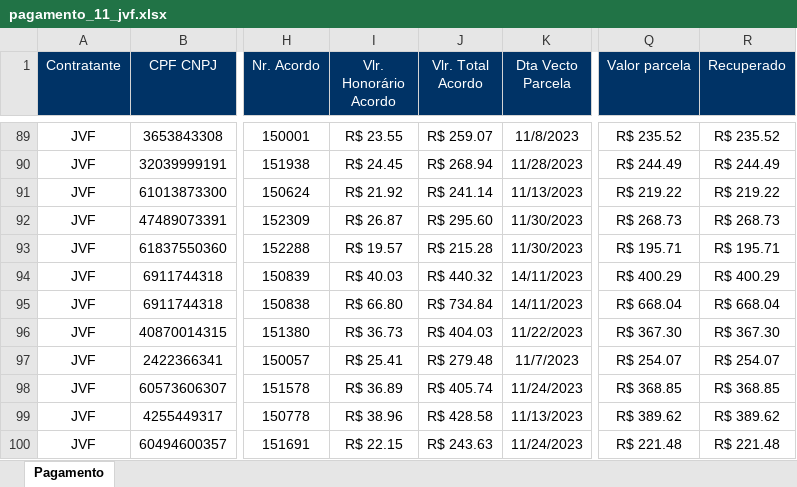
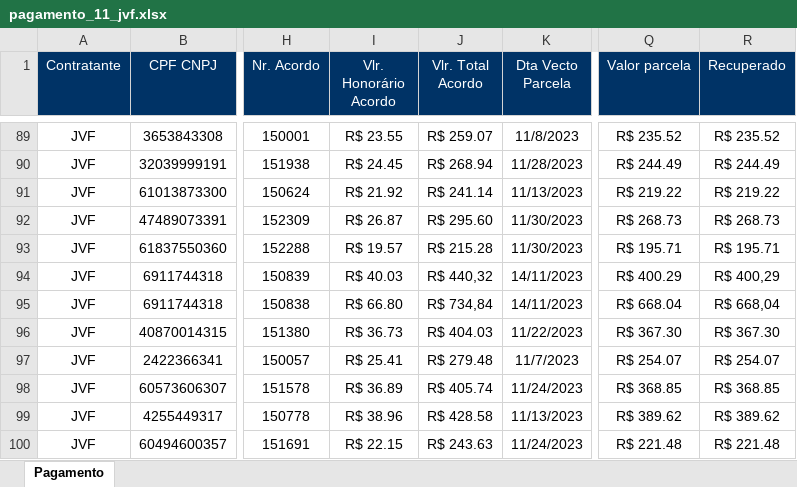
Before and after one commit to manzigyn/credcom, an Excel workbook: dados/processados/pagamento_11_jvf.xlsx, sheet Pagamento, drawn as a sheet; only a part is shown, gaps mark what is left out; values as stored, in another font and other column widths than the file's, no borders; conditional formats not drawn; the diff names each change by its address in the sheet, - before the commit and + after, or states it on an @@ line.

Commit message:
Tratamento dos valores financeiros da planilha de pagamento

```diff
--- a/dados/processados/pagamento_11_jvf.xlsx (sheet Pagamento)
+++ b/dados/processados/pagamento_11_jvf.xlsx (sheet Pagamento)
-J94 (Vlr. Total Acordo): R$ 440.32
+J94 (Vlr. Total Acordo): R$ 440,32
-R94 (Recuperado): R$ 400.29
+R94 (Recuperado): R$ 400,29
-J95 (Vlr. Total Acordo): R$ 734.84
+J95 (Vlr. Total Acordo): R$ 734,84
-R95 (Recuperado): R$ 668.04
+R95 (Recuperado): R$ 668,04
```
Also changed, not shown: 3 other files.
